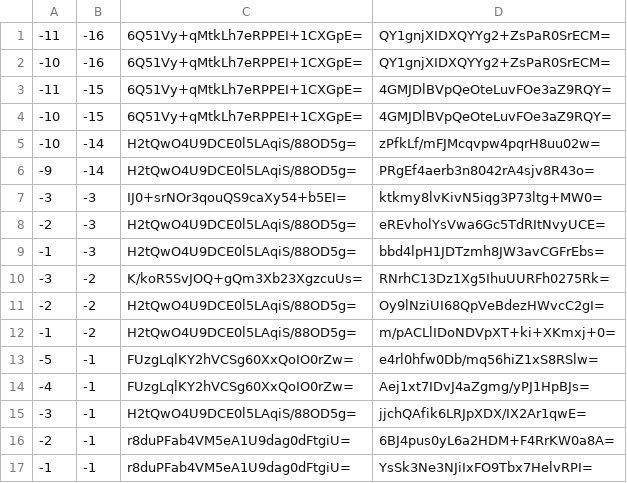
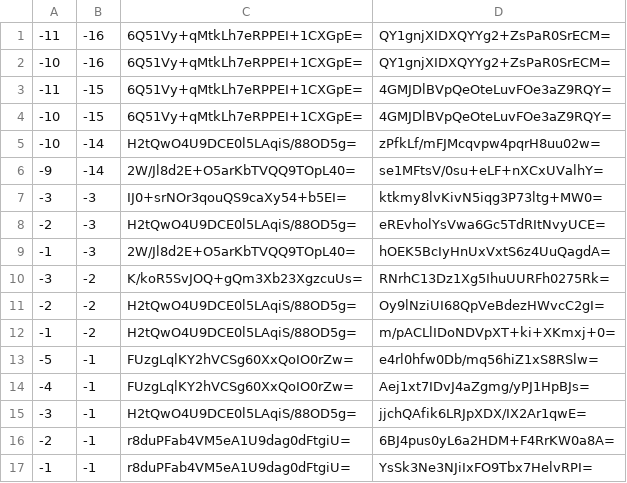
Before and after one commit to piperdeck/Fungi-Maps, a CSV file: Nether/tiles/zoom.-1/metadata/k.-1.-1.csv, drawn as a sheet.

```diff
--- a/Nether/tiles/zoom.-1/metadata/k.-1.-1.csv
+++ b/Nether/tiles/zoom.-1/metadata/k.-1.-1.csv
@@ -5,6 +5,6 @@
 -10,-14,H2tQwO4U9DCE0l5LAqiS/88OD5g=,zPfkLf/mFJMcqvpw4pqrH8uu02w=
--9,-14,H2tQwO4U9DCE0l5LAqiS/88OD5g=,PRgEf4aerb3n8042rA4sjv8R43o=
+-9,-14,2W/Jl8d2E+O5arKbTVQQ9TOpL40=,se1MFtsV/0su+eLF+nXCxUValhY=
 -3,-3,IJ0+srNOr3qouQS9caXy54+b5EI=,ktkmy8lvKivN5iqg3P73ltg+MW0=
 -2,-3,H2tQwO4U9DCE0l5LAqiS/88OD5g=,eREvholYsVwa6Gc5TdRItNvyUCE=
--1,-3,H2tQwO4U9DCE0l5LAqiS/88OD5g=,bbd4lpH1JDTzmh8JW3avCGFrEbs=
+-1,-3,2W/Jl8d2E+O5arKbTVQQ9TOpL40=,hOEK5BcIyHnUxVxtS6z4UuQagdA=
 -3,-2,K/koR5SvJOQ+gQm3Xb23XgzcuUs=,RNrhC13Dz1Xg5IhuUURFh0275Rk=
```
Also changed, not shown: Nether/tiles/zoom.-1/metadata/k.-1.0.csv, Nether/tiles/zoom.-1/metadata/k.0.-1.csv, 50 other files.
